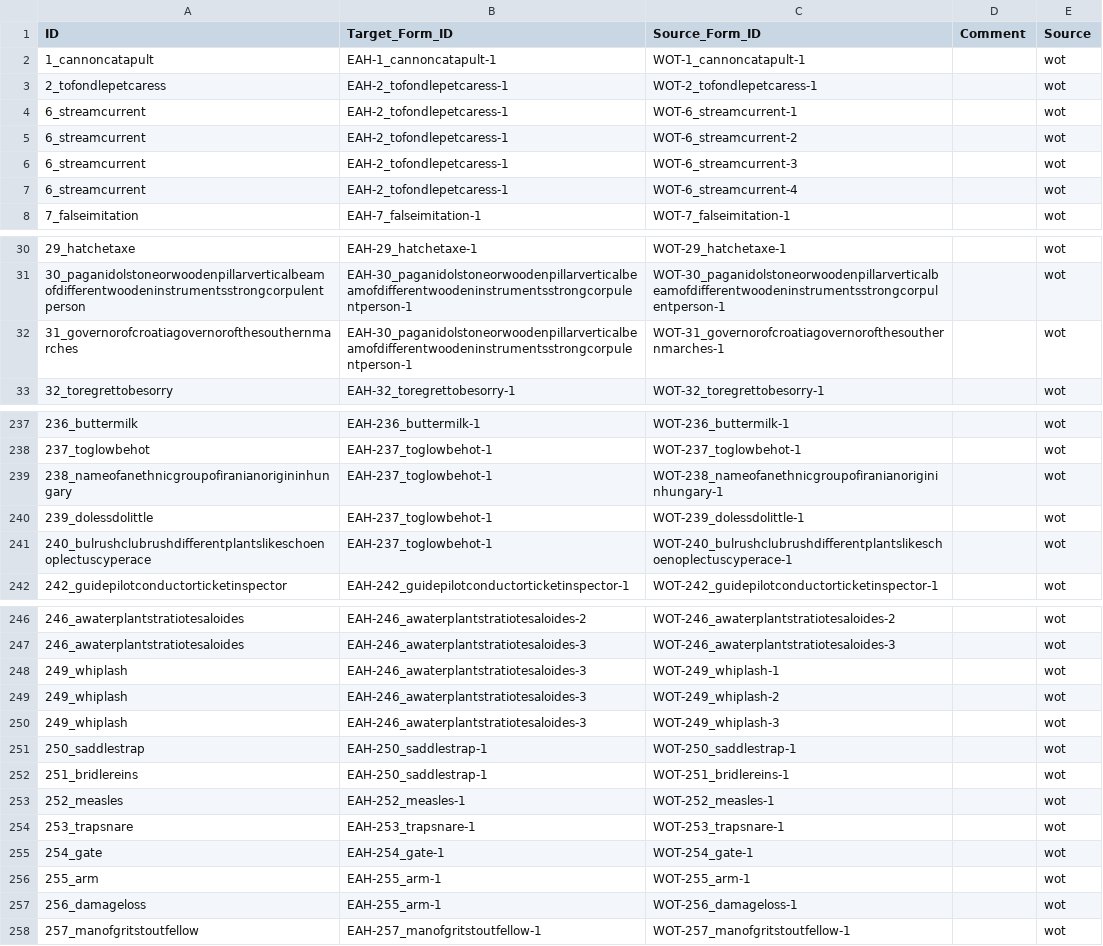
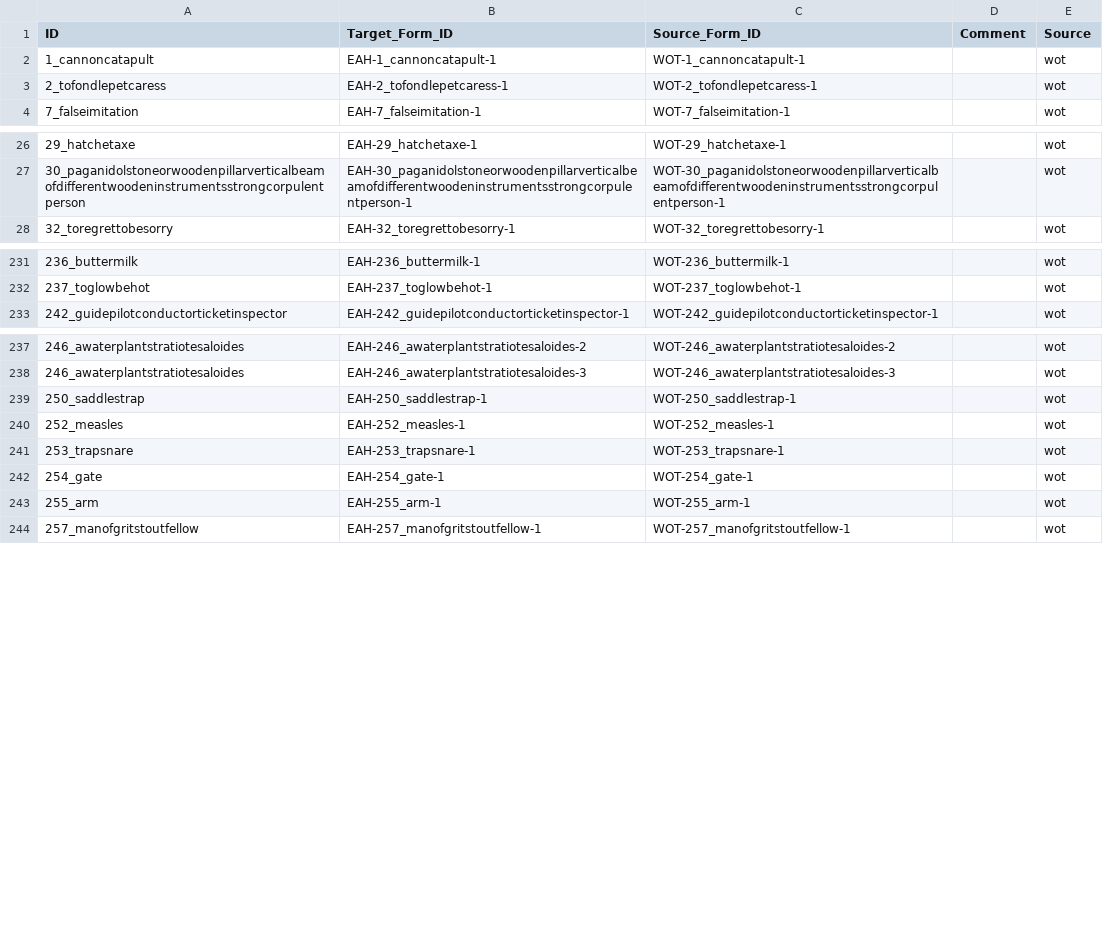
Before and after one commit to martino-vic/ronatasbertawot, a CSV file: cldf/borrowings.csv, drawn as a sheet; only a part is shown, gaps mark what is left out; the diff covers the shown part only.

Commit message:
try to create borrowings.csv

```diff
--- a/cldf/borrowings.csv
+++ b/cldf/borrowings.csv
@@ -3,6 +3,2 @@ ID,Target_Form_ID,Source_Form_ID,Comment,Source
 2_tofondlepetcaress,EAH-2_tofondlepetcaress-1,WOT-2_tofondlepetcaress-1,,wot
-6_streamcurrent,EAH-2_tofondlepetcaress-1,WOT-6_streamcurrent-1,,wot
-6_streamcurrent,EAH-2_tofondlepetcaress-1,WOT-6_streamcurrent-2,,wot
-6_streamcurrent,EAH-2_tofondlepetcaress-1,WOT-6_streamcurrent-3,,wot
-6_streamcurrent,EAH-2_tofondlepetcaress-1,WOT-6_streamcurrent-4,,wot
 7_falseimitation,EAH-7_falseimitation-1,WOT-7_falseimitation-1,,wot
@@ -31,3 +27,2 @@ ID,Target_Form_ID,Source_Form_ID,Comment,Source
 30_paganidolstoneorwoodenpillarverticalbeamofdifferentwoodeninstrumentsstrongcorpulentperson,EAH-30_paganidolstoneorwoodenpillarverticalbeamofdifferentwoodeninstrumentsstrongcorpulentperson-1,WOT-30_paganidolstoneorwoodenpillarverticalbeamofdifferentwoodeninstrumentsstrongcorpulentperson-1,,wot
-31_governorofcroatiagovernorofthesouthernmarches,EAH-30_paganidolstoneorwoodenpillarverticalbeamofdifferentwoodeninstrumentsstrongcorpulentperson-1,WOT-31_governorofcroatiagovernorofthesouthernmarches-1,,wot
 32_toregrettobesorry,EAH-32_toregrettobesorry-1,WOT-32_toregrettobesorry-1,,wot
@@ -238,5 +232,2 @@ ID,Target_Form_ID,Source_Form_ID,Comment,Source
 237_toglowbehot,EAH-237_toglowbehot-1,WOT-237_toglowbehot-1,,wot
-238_nameofanethnicgroupofiranianorigininhungary,EAH-237_toglowbehot-1,WOT-238_nameofanethnicgroupofiranianorigininhungary-1,,wot
-239_dolessdolittle,EAH-237_toglowbehot-1,WOT-239_dolessdolittle-1,,wot
-240_bulrushclubrushdifferentplantslikeschoenoplectuscyperace,EAH-237_toglowbehot-1,WOT-240_bulrushclubrushdifferentplantslikeschoenoplectuscyperace-1,,wot
 242_guidepilotconductorticketinspector,EAH-242_guidepilotconductorticketinspector-1,WOT-242_guidepilotconductorticketinspector-1,,wot
@@ -247,7 +238,3 @@ ID,Target_Form_ID,Source_Form_ID,Comment,Source
 246_awaterplantstratiotesaloides,EAH-246_awaterplantstratiotesaloides-3,WOT-246_awaterplantstratiotesaloides-3,,wot
-249_whiplash,EAH-246_awaterplantstratiotesaloides-3,WOT-249_whiplash-1,,wot
-249_whiplash,EAH-246_awaterplantstratiotesaloides-3,WOT-249_whiplash-2,,wot
-249_whiplash,EAH-246_awaterplantstratiotesaloides-3,WOT-249_whiplash-3,,wot
 250_saddlestrap,EAH-250_saddlestrap-1,WOT-250_saddlestrap-1,,wot
-251_bridlereins,EAH-250_saddlestrap-1,WOT-251_bridlereins-1,,wot
 252_measles,EAH-252_measles-1,WOT-252_measles-1,,wot
@@ -256,3 +243,2 @@ ID,Target_Form_ID,Source_Form_ID,Comment,Source
 255_arm,EAH-255_arm-1,WOT-255_arm-1,,wot
-256_damageloss,EAH-255_arm-1,WOT-256_damageloss-1,,wot
 257_manofgritstoutfellow,EAH-257_manofgritstoutfellow-1,WOT-257_manofgritstoutfellow-1,,wot
```
Also changed, not shown: 11 removed rows elsewhere in this file, 3 other files.
